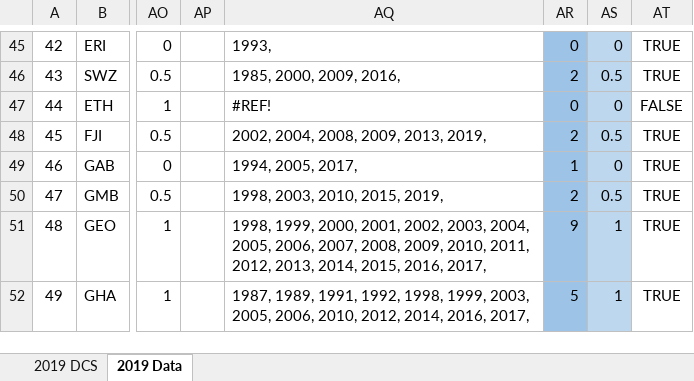
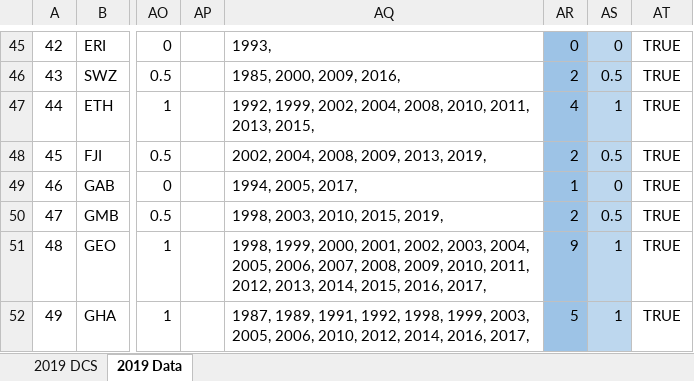
Before and after one commit to stacybri/SPI_v0, an Excel workbook: Data/D2. CS/2016, 2017, 2018 & 2019 - D2.4.SVY.HOUS - REV.xlsx, sheet 2019 Data, drawn as a sheet; only a part is shown, gaps mark what is left out; values as stored, in another font and other column widths than the file's, no borders; the diff names each change by its address in the sheet, - before the commit and + after, or states it on an @@ line.

```diff
--- a/Data/D2. CS/2016, 2017, 2018 & 2019 - D2.4.SVY.HOUS - REV.xlsx (sheet 2019 Data)
+++ b/Data/D2. CS/2016, 2017, 2018 & 2019 - D2.4.SVY.HOUS - REV.xlsx (sheet 2019 Data)
-AQ47: #REF!
+AQ47: 1992, 1999, 2002, 2004, 2008, 2010, 2011, 2013, 2015,
-AR47: 0
+AR47: 4
-AS47: 0
+AS47: 1
-AT47: FALSE
+AT47: TRUE
```
Also changed, not shown: 30 other files.
